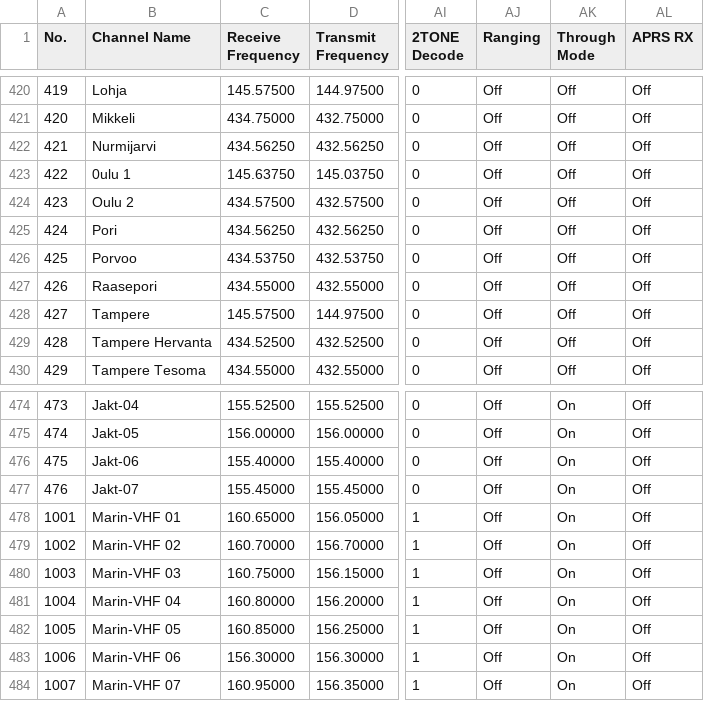
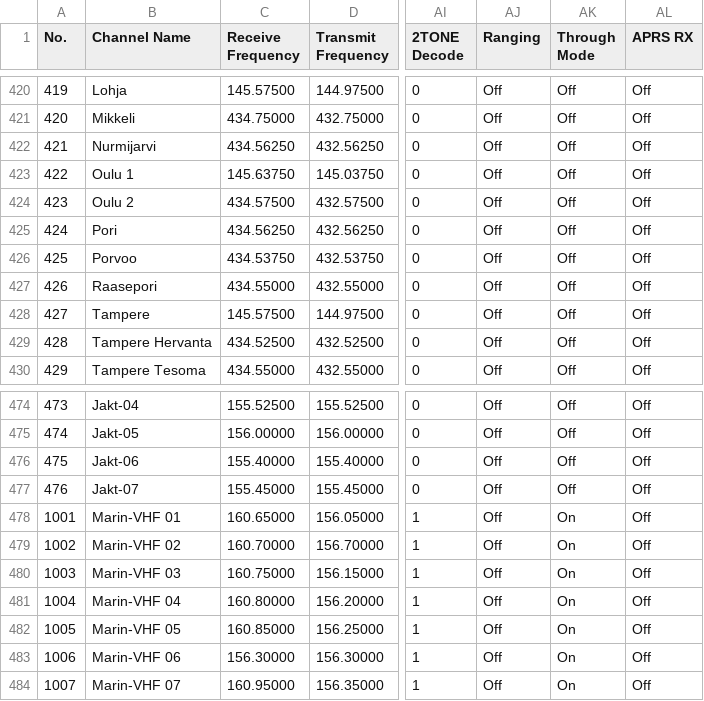
Before and after one commit to sm0rgm/at-d878uv, a CSV file: Channel.CSV, drawn as a sheet; only a part is shown, gaps mark what is left out; the diff covers the shown part only; the diff names each change by its address in the sheet, - before the commit and + after, or states it on an @@ line.

```diff
--- a/Channel.CSV
+++ b/Channel.CSV
-B423 (Channel Name): 0ulu 1
+B423 (Channel Name): Oulu 1
-AK474:AK477 (Through Mode): On
+AK474:AK477 (Through Mode): Off
```
Also changed, not shown: 27 edited cells elsewhere in this file.
